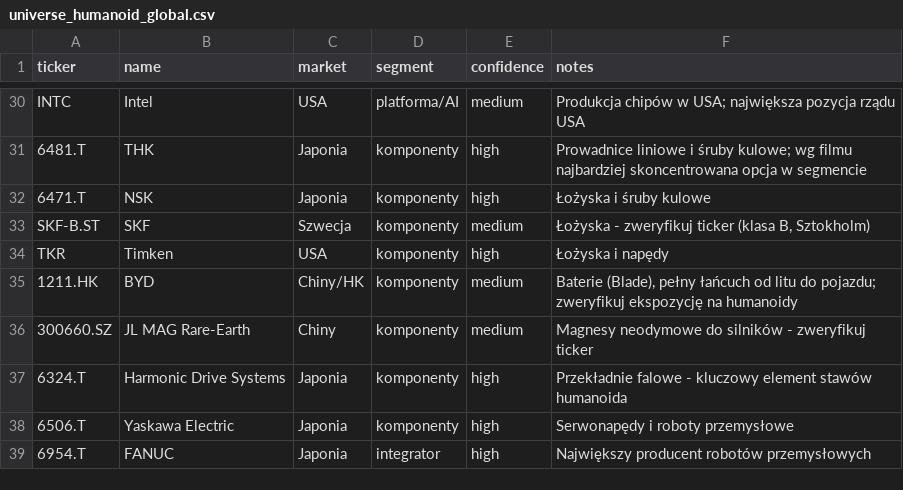
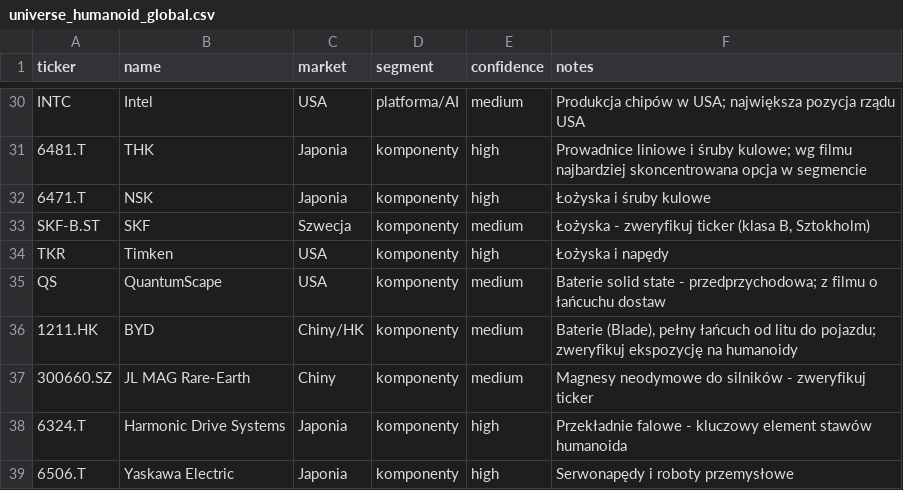
Before and after one commit to rmalinski88-cyber/rafmall, a CSV file: data/universe_humanoid_global.csv, drawn as a sheet; only a part is shown, gaps mark what is left out; the shorter side is filled out with more unchanged rows; the diff names each change by its address in the sheet, - before the commit and + after, or states it on an @@ line.

```diff
--- a/data/universe_humanoid_global.csv
+++ b/data/universe_humanoid_global.csv
+row 35: QS | QuantumScape | USA | komponenty | medium | Baterie solid state - przedprzychodowa; z filmu o łańcuchu dostaw
```
Also changed, not shown: 1 other file.
